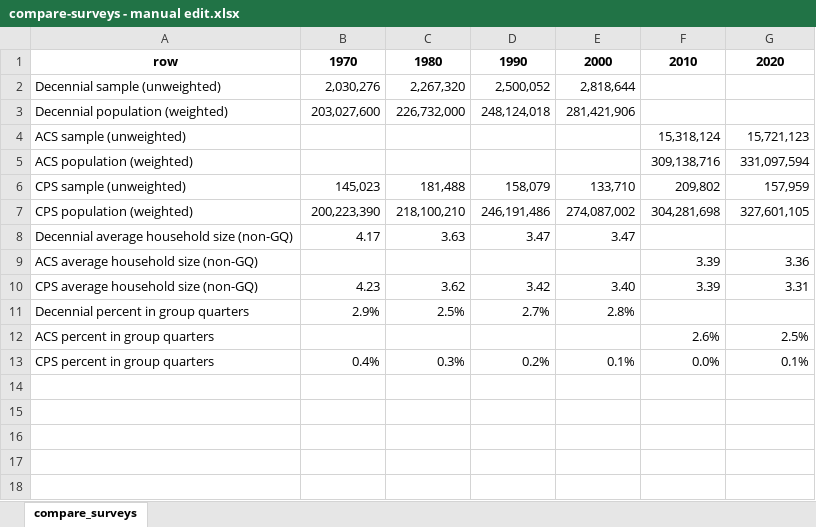
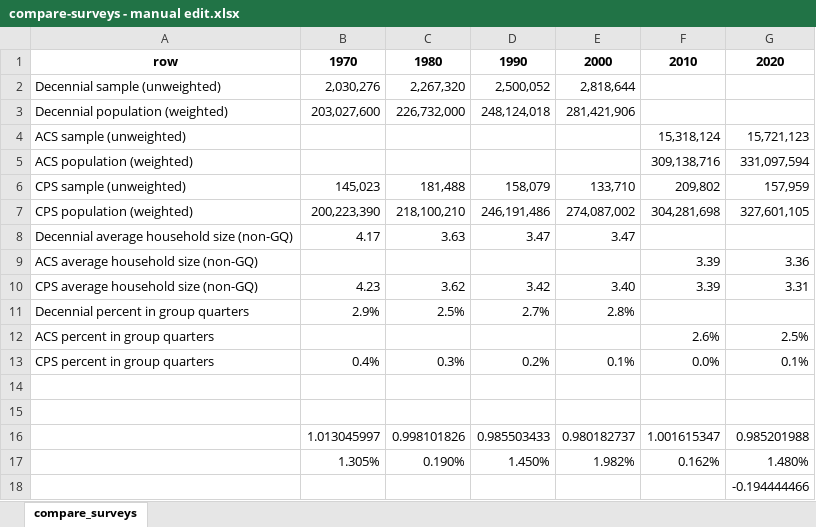
Before and after one commit to lorae/households-over-the-years, an Excel workbook: output/five-decade-tables/compare-surveys - manual edit.xlsx, sheet compare_surveys, drawn as a sheet; values as stored, in another font and other column widths than the file's, no borders; the diff names each change by its address in the sheet, - before the commit and + after, or states it on an @@ line.

Commit message:
feat: calculate difference in hhsize between surveys

```diff
--- a/output/five-decade-tables/compare-surveys - manual edit.xlsx (sheet compare_surveys)
+++ b/output/five-decade-tables/compare-surveys - manual edit.xlsx (sheet compare_surveys)
+row 14: (empty)
+row 15: (empty)
+row 16:  | 1.013045997 | 0.998101826 | 0.985503433 | 0.980182737 | 1.001615347 | 0.985201988
+row 17:  | 1.305% | 0.190% | 1.450% | 1.982% | 0.162% | 1.480%
+row 18:  |  |  |  |  |  | -0.194444466
```
